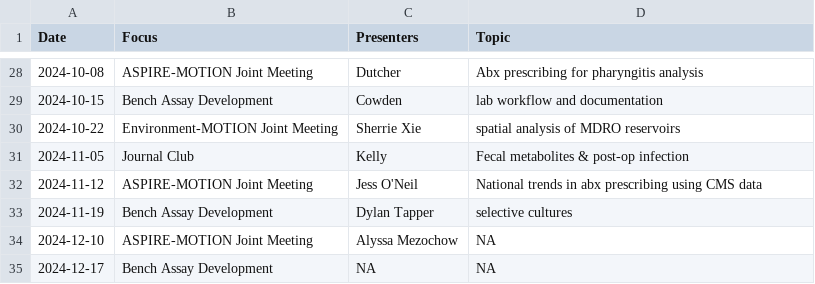
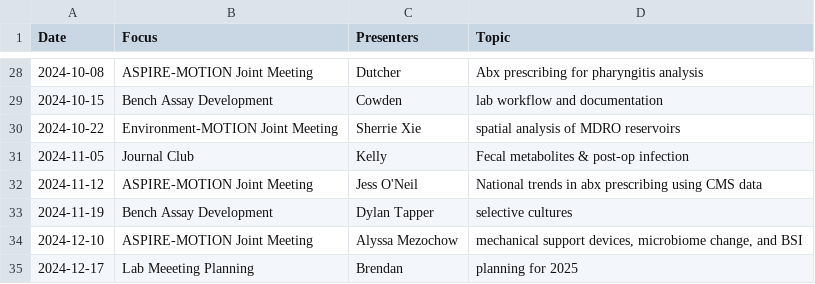
Before and after one commit to bjklab/motionlab-site, a CSV file: discussion_topics/motion_lab_schedule.csv, drawn as a sheet; only a part is shown, gaps mark what is left out.

Commit message:
Update motionlab site.

```diff
--- a/discussion_topics/motion_lab_schedule.csv
+++ b/discussion_topics/motion_lab_schedule.csv
@@ -33,3 +33,3 @@ Date,Focus,Presenters,Topic
 2024-11-19,Bench Assay Development,Dylan Tapper,selective cultures
-2024-12-10,ASPIRE-MOTION Joint Meeting,Alyssa Mezochow,NA
-2024-12-17,Bench Assay Development,NA,NA
+2024-12-10,ASPIRE-MOTION Joint Meeting,Alyssa Mezochow,"mechanical support devices, microbiome change, and BSI"
+2024-12-17,Lab Meeeting Planning,Brendan,planning for 2025
```
Also changed, not shown: docs/discussion_topics/motion_lab_schedule.csv, 21 other files.
